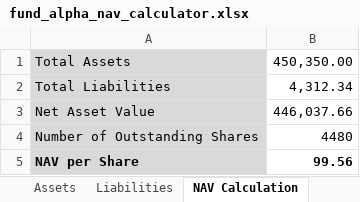
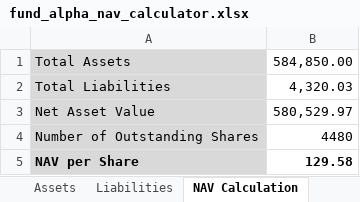
Before and after one commit to tristandevillet/Lux-fund-case-study, an Excel workbook: nav/fund_alpha_nav_calculator.xlsx, sheet NAV Calculation, drawn as a sheet; values as stored, in another font and other column widths than the file's, no borders; the diff names each change by its address in the sheet, - before the commit and + after, or states it on an @@ line.

```diff
--- a/nav/fund_alpha_nav_calculator.xlsx (sheet NAV Calculation)
+++ b/nav/fund_alpha_nav_calculator.xlsx (sheet NAV Calculation)
-B1: 450,350.00
+B1: 584,850.00
-B2: 4,312.34
+B2: 4,320.03
-B3: 446,037.66
+B3: 580,529.97
-B5: 99.56
+B5: 129.58
```
Also changed, not shown: sheet Liabilities, sheet Assets, 2 other files.
